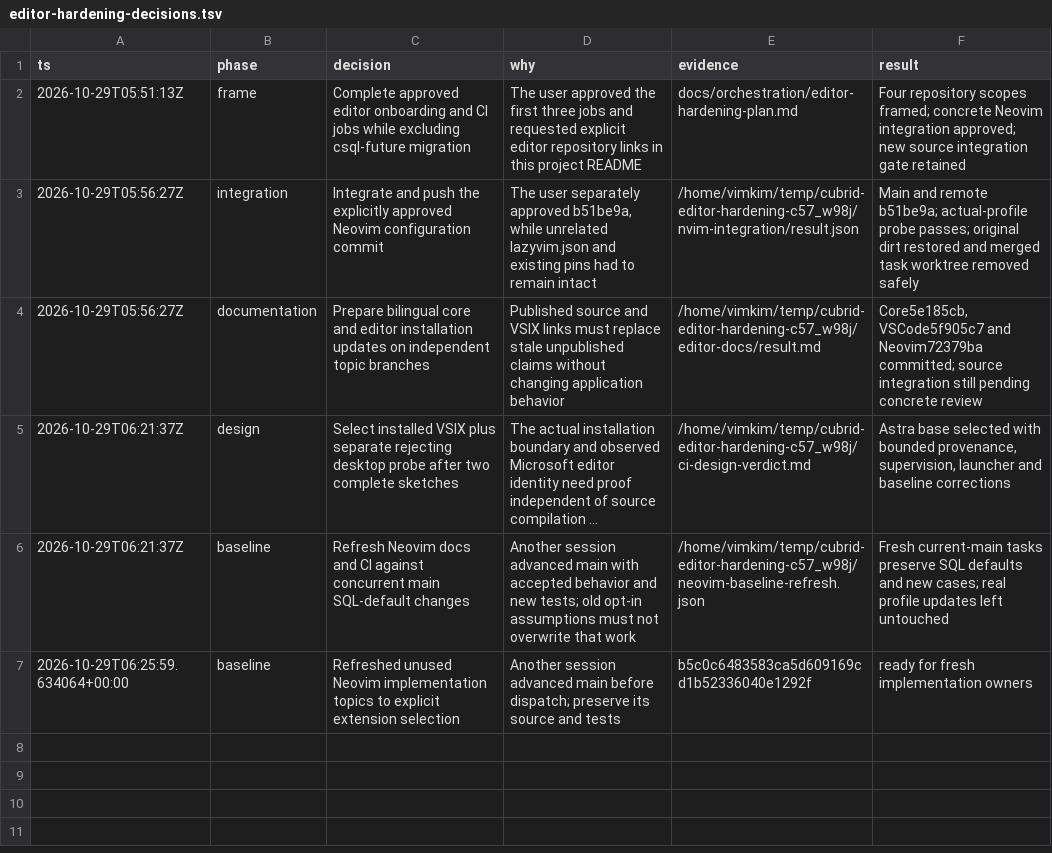
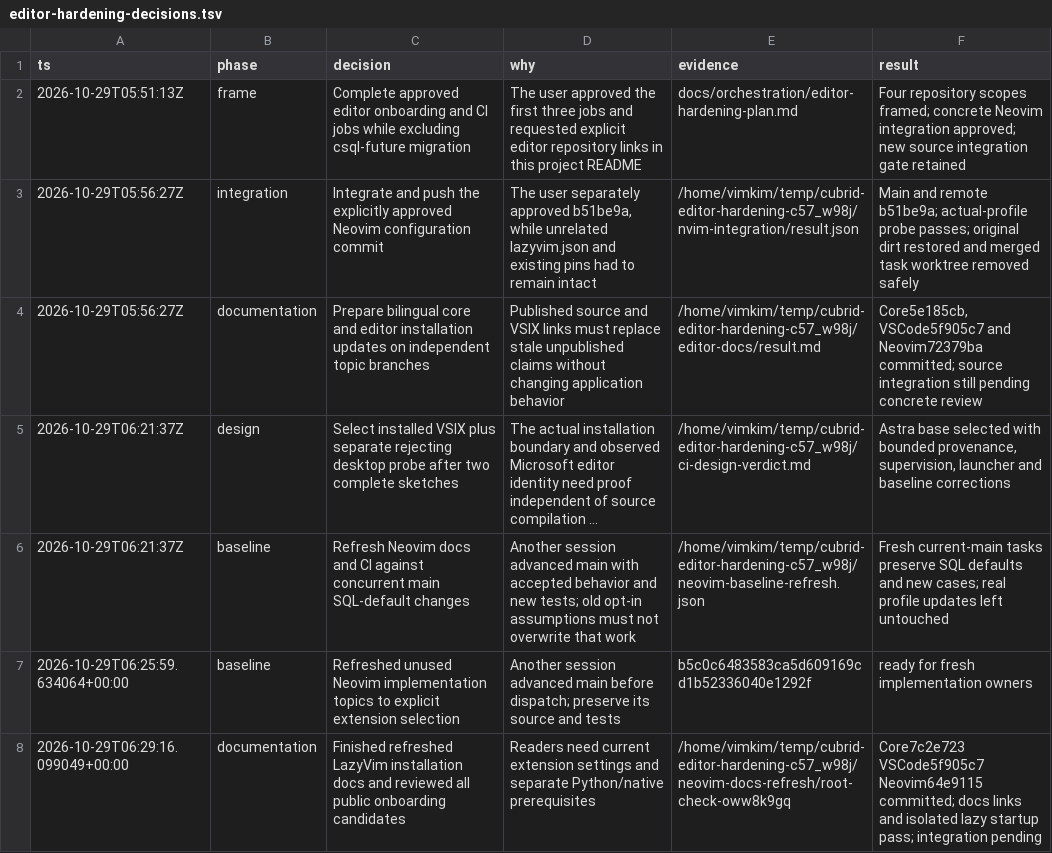
Before and after one commit to vimkim/cubrid-language-tools, a TSV file: docs/orchestration/editor-hardening-decisions.tsv, drawn as a sheet; long unchanged cells end in ….

Commit message:
Record reviewed public editor installation candidates

```diff
--- a/docs/orchestration/editor-hardening-decisions.tsv
+++ b/docs/orchestration/editor-hardening-decisions.tsv
@@ -7 +7,2 @@ ts	phase	decision	why	evidence	result
 2026-10-29T06:25:59.634064+00:00	baseline	Refreshed unused Neovim implementation topics to explicit extension selection	Another session advanced main before dispatch; preserve its source and tests	b5c0c6483583ca5d609169cd1b52336040e1292f	ready for fresh implementation owners
+2026-10-29T06:29:16.099049+00:00	documentation	Finished refreshed LazyVim installation docs and reviewed all public onboarding candidates	Readers need current extension settings and separate Python/native prerequisites	/home/vimkim/temp/cubrid-editor-hardening-c57_w98j/neovim-docs-refresh/root-check-oww8k9gq	Core7c2e723 VSCode5f905c7 Neovim64e9115 committed; docs links and isolated lazy startup pass; integration pending
```
Also changed, not shown: 1 other file.
